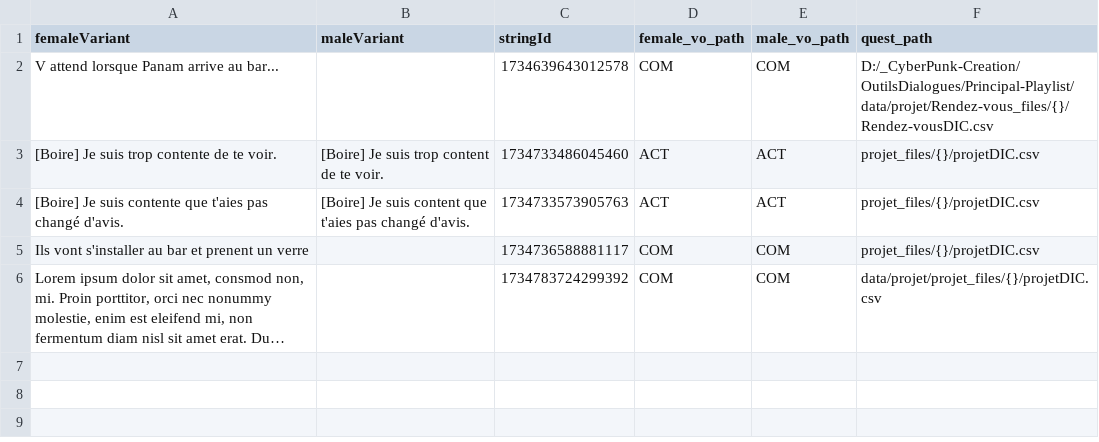
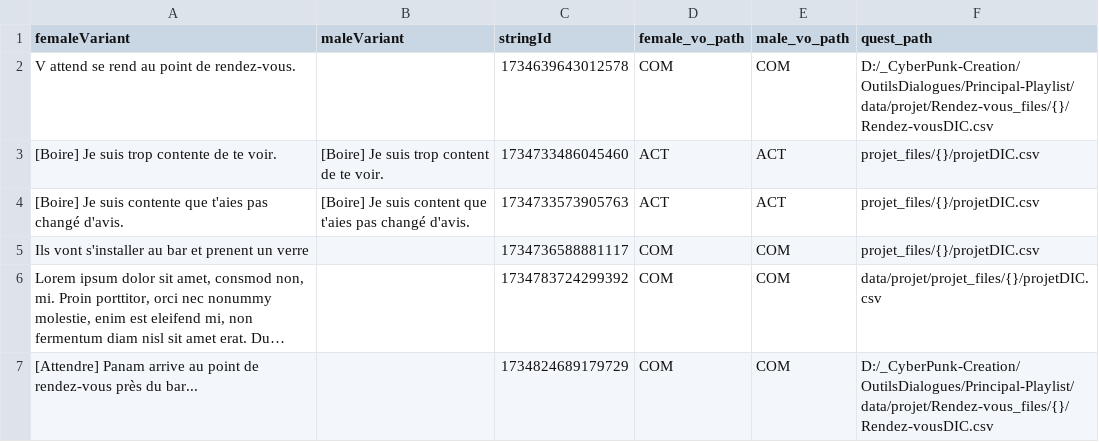
Before and after one commit to PLeray/OutilsDialogues, a CSV file: Principal-Playlist/data/projet/Rendez-vous_files/localization/fr-fr/Rendez-vousDIC.csv, drawn as a sheet; long unchanged cells end in …; the diff names each change by its address in the sheet, - before the commit and + after, or states it on an @@ line.

```diff
--- a/Principal-Playlist/data/projet/Rendez-vous_files/localization/fr-fr/Rendez-vousDIC.csv
+++ b/Principal-Playlist/data/projet/Rendez-vous_files/localization/fr-fr/Rendez-vousDIC.csv
-A2 (femaleVariant): V attend lorsque Panam arrive au bar...
+A2 (femaleVariant): V attend se rend au point de rendez-vous.
+row 7: [Attendre] Panam arrive au point de rendez-vous près du bar... |  | 1734824689179729 | COM | COM | D:/_CyberPunk-Creation/OutilsDialogues/Principal-Playlist/data/projet/Rendez-vous_files/{}/Rendez-vousDIC.csv
```
Also changed, not shown: 21 other files.
